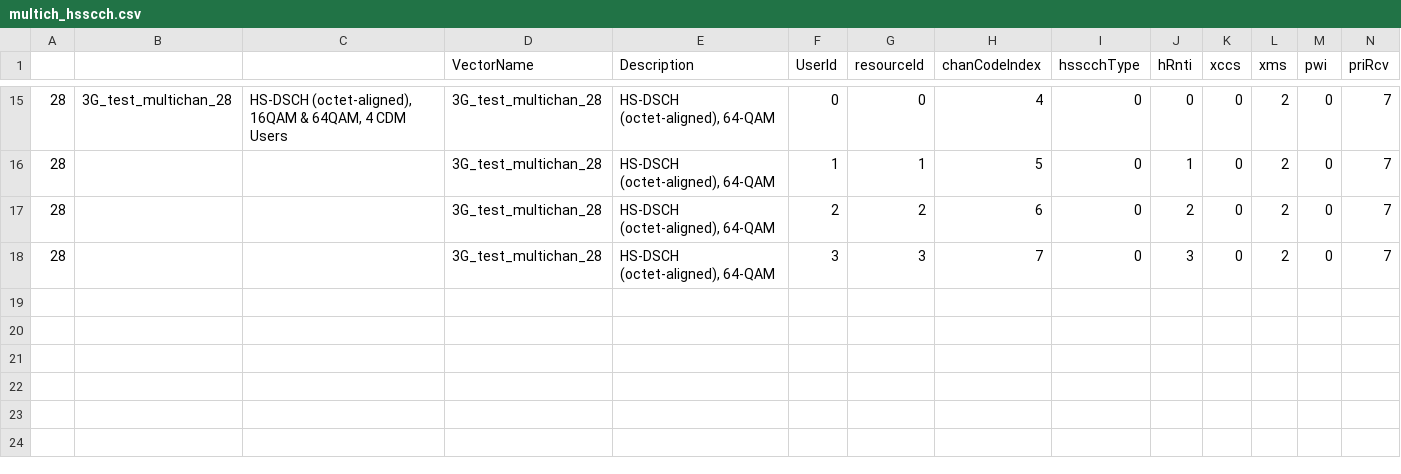
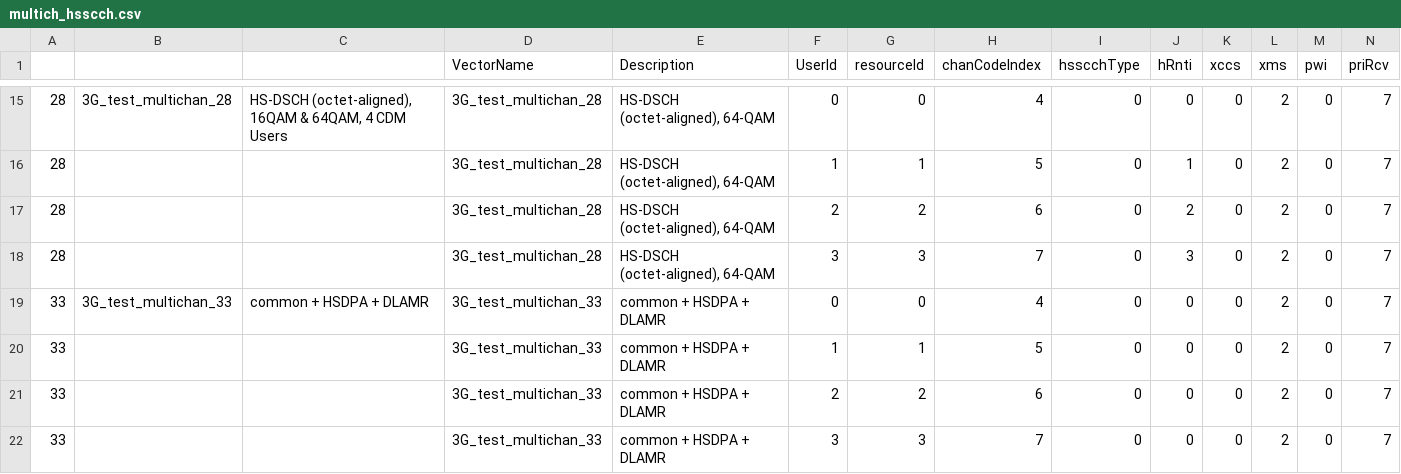
Before and after one commit to Runskey/python_work, a CSV file: csv_dir/multich_hsscch.csv, drawn as a sheet; only a part is shown, gaps mark what is left out; rows hold the shown columns only; the diff names each change by its address in the sheet, - before the commit and + after, or states it on an @@ line.

Commit message:
Update csv files for full test coverage.

```diff
--- a/csv_dir/multich_hsscch.csv
+++ b/csv_dir/multich_hsscch.csv
+row 19: 33 | 3G_test_multichan_33 | common + HSDPA + DLAMR | 3G_test_multichan_33 | common + HSDPA + DLAMR | 0 | 0 | 4 | 0 | 0 | 0 | 2 | 0 | 7
+row 20: 33 |  |  | 3G_test_multichan_33 | common + HSDPA + DLAMR | 1 | 1 | 5 | 0 | 0 | 0 | 2 | 0 | 7
+row 21: 33 |  |  | 3G_test_multichan_33 | common + HSDPA + DLAMR | 2 | 2 | 6 | 0 | 0 | 0 | 2 | 0 | 7
+row 22: 33 |  |  | 3G_test_multichan_33 | common + HSDPA + DLAMR | 3 | 3 | 7 | 0 | 0 | 0 | 2 | 0 | 7
```
Also changed, not shown: csv_dir/multich_sccpch.csv, 1 other file.
